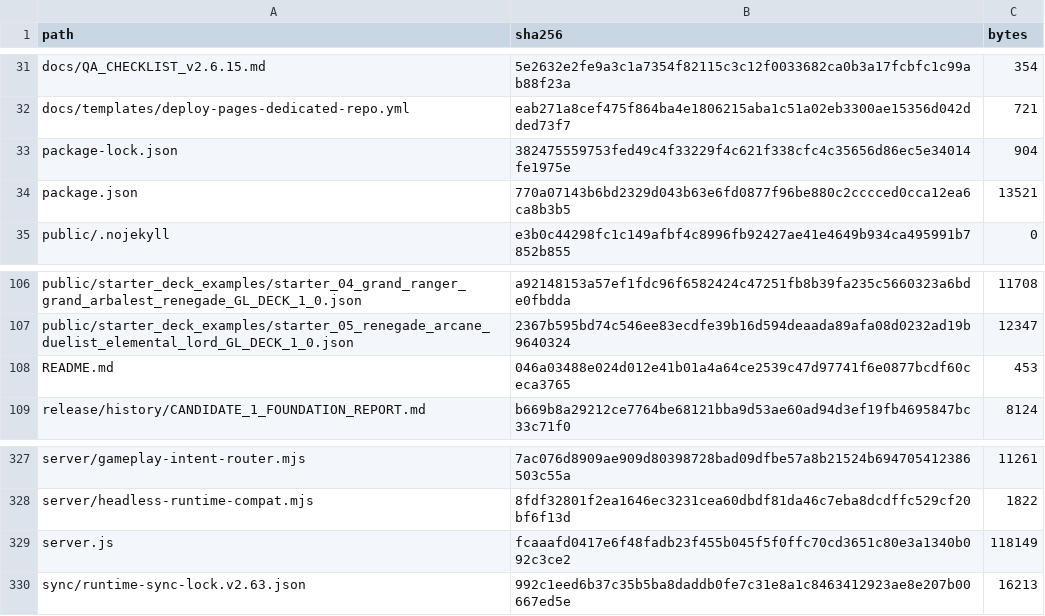
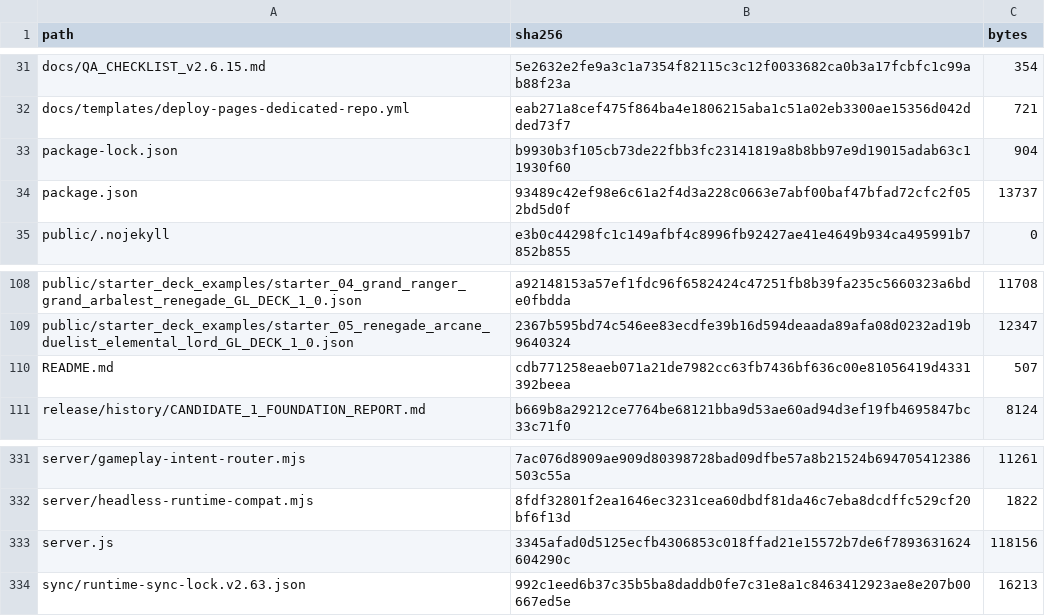
Before and after one commit to GrandisLegacyTCG/Grandis-Legacy-PvP-Trial, a CSV file: FILE_MANIFEST_SHA256.csv, drawn as a sheet; only a part is shown, gaps mark what is left out; the diff covers the shown part only.

```diff
--- a/FILE_MANIFEST_SHA256.csv
+++ b/FILE_MANIFEST_SHA256.csv
@@ -32,4 +32,4 @@ docs/QA_CHECKLIST_v2.6.15.md,5e2632e2fe9a3c1a7354f82115c3c12f0033682ca0b3a17fcbf
 docs/templates/deploy-pages-dedicated-repo.yml,eab271a8cef475f864ba4e1806215aba1c51a02eb3300ae15356d042dded73f7,721
-package-lock.json,382475559753fed49c4f33229f4c621f338cfc4c35656d86ec5e34014fe1975e,904
-package.json,770a07143b6bd2329d043b63e6fd0877f96be880c2cccced0cca12ea6ca8b3b5,13521
+package-lock.json,b9930b3f105cb73de22fbb3fc23141819a8b8bb97e9d19015adab63c11930f60,904
+package.json,93489c42ef98e6c61a2f4d3a228c0663e7abf00baf47bfad72cfc2f052bd5d0f,13737
 public/.nojekyll,e3b0c44298fc1c149afbf4c8996fb92427ae41e4649b934ca495991b7852b855,0
@@ -107,3 +109,3 @@ public/starter_deck_examples/starter_04_grand_ranger_grand_arbalest_renegade_GL_
 public/starter_deck_examples/starter_05_renegade_arcane_duelist_elemental_lord_GL_DECK_1_0.json,2367b595bd74c546ee83ecdfe39b16d594deaada89afa08d0232ad19b9640324,12347
-README.md,046a03488e024d012e41b01a4a64ce2539c47d97741f6e0877bcdf60ceca3765,453
+README.md,cdb771258eaeb071a21de7982cc63fb7436bf636c00e81056419d4331392beea,507
 release/history/CANDIDATE_1_FOUNDATION_REPORT.md,b669b8a29212ce7764be68121bba9d53ae60ad94d3ef19fb4695847bc33c71f0,8124
@@ -328,3 +332,3 @@ server/gameplay-intent-router.mjs,7ac076d8909ae909d80398728bad09dfbe57a8b21524b6
 server/headless-runtime-compat.mjs,8fdf32801f2ea1646ec3231cea60dbdf81da46c7eba8dcdffc529cf20bf6f13d,1822
-server.js,fcaaafd0417e6f48fadb23f455b045f5f0ffc70cd3651c80e3a1340b092c3ce2,118149
+server.js,3345afad0d5125ecfb4306853c018ffad21e15572b7de6f7893631624604290c,118156
 sync/runtime-sync-lock.v2.63.json,992c1eed6b37c35b5ba8daddb0fe7c31e8a1c8463412923ae8e207b00667ed5e,16213
```
Also changed, not shown: 7 added rows and 11 edited cells elsewhere in this file, public/PVP_FRONTEND_SHA256.csv, 17 other files.
